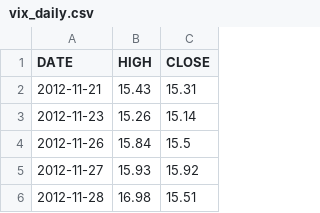
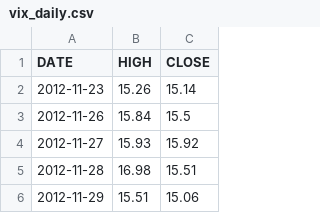
Before and after one commit to marschannewtag-spec/mars-robot, a CSV file: ops/data/pwa/vix_daily.csv, drawn as a sheet; only a part is shown; the shorter side is filled out with more unchanged rows; the diff names each change by its address in the sheet, - before the commit and + after, or states it on an @@ line.

```diff
--- a/ops/data/pwa/vix_daily.csv
+++ b/ops/data/pwa/vix_daily.csv
-row 2: 2012-11-21 | 15.43 | 15.31
```
Also changed, not shown: ops/data/health_log.csv, 5 other files.
